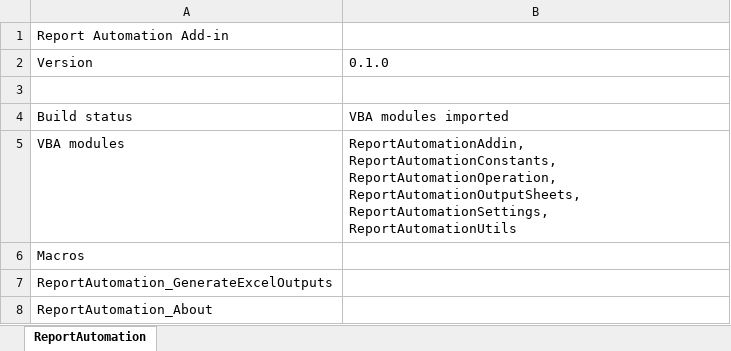
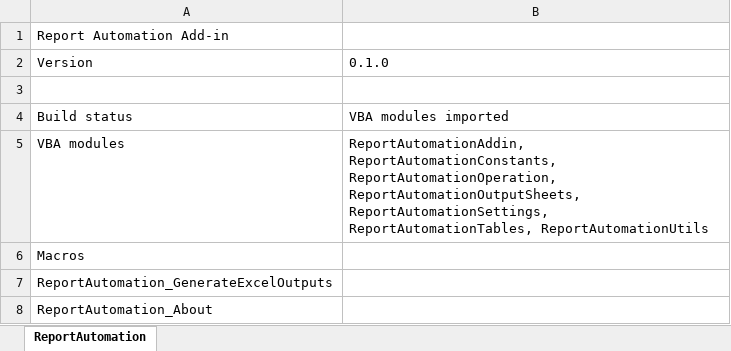
Before and after one commit to elbl1l1antman/research-helper, an Excel workbook: report_automation_addin/dev/ReportAutomationAddin_dev.xlsm, sheet ReportAutomation, drawn as a sheet; values as stored, in another font and other column widths than the file's, no borders; the diff names each change by its address in the sheet, - before the commit and + after, or states it on an @@ line.

Commit message:
Split VBA table detection module

```diff
--- a/report_automation_addin/dev/ReportAutomationAddin_dev.xlsm (sheet ReportAutomation)
+++ b/report_automation_addin/dev/ReportAutomationAddin_dev.xlsm (sheet ReportAutomation)
-B5: …ReportAutomationOutputSheets, ReportAutomationSettings, ReportAutomationUtils
+B5: …ReportAutomationOutputSheets, ReportAutomationSettings, ReportAutomationTables, ReportAutomationUtils
```
Also changed, not shown: 5 other files.
